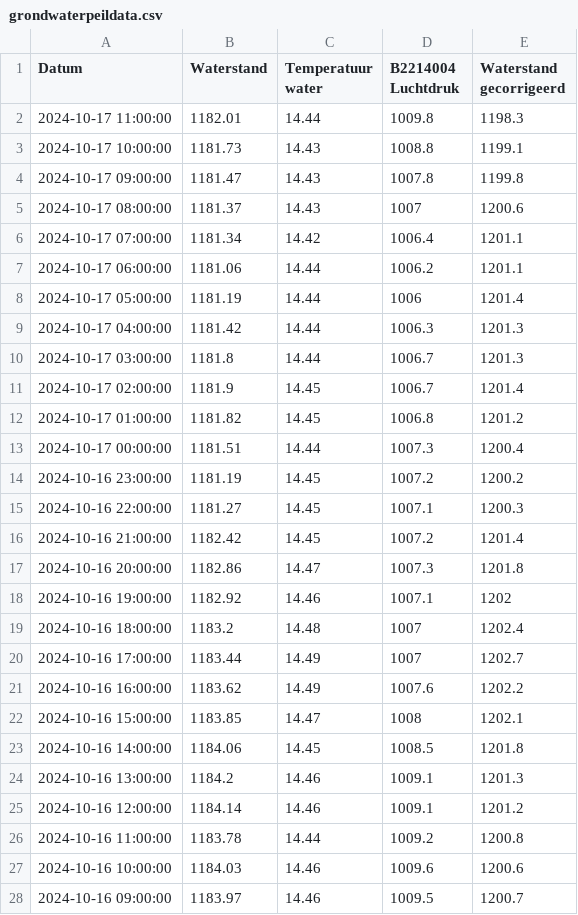
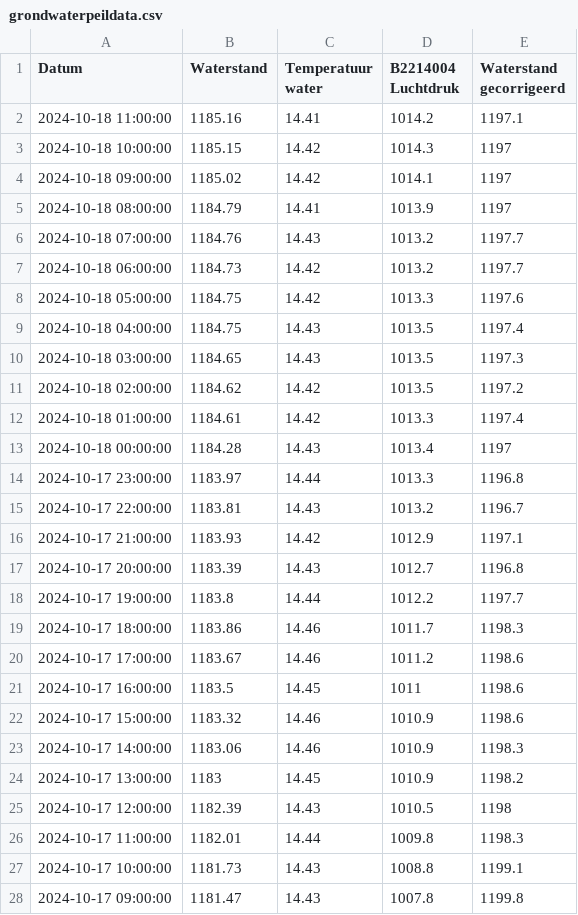
Before and after one commit to slspeek/waterdata, a CSV file: resource/archive/grondwaterdata/grondwaterpeildata.csv, drawn as a sheet; only a part is shown; the shorter side is filled out with more unchanged rows.

Commit message:
Updated grondwaterpeildata

```diff
--- a/resource/archive/grondwaterdata/grondwaterpeildata.csv
+++ b/resource/archive/grondwaterdata/grondwaterpeildata.csv
@@ -1,2 +1,26 @@
 Datum,Waterstand,Temperatuur water,B2214004 Luchtdruk,Waterstand gecorrigeerd
+2024-10-18 11:00:00,1185.16,14.41,1014.2,1197.1
+2024-10-18 10:00:00,1185.15,14.42,1014.3,1197
+2024-10-18 09:00:00,1185.02,14.42,1014.1,1197
+2024-10-18 08:00:00,1184.79,14.41,1013.9,1197
+2024-10-18 07:00:00,1184.76,14.43,1013.2,1197.7
+2024-10-18 06:00:00,1184.73,14.42,1013.2,1197.7
+2024-10-18 05:00:00,1184.75,14.42,1013.3,1197.6
+2024-10-18 04:00:00,1184.75,14.43,1013.5,1197.4
+2024-10-18 03:00:00,1184.65,14.43,1013.5,1197.3
+2024-10-18 02:00:00,1184.62,14.42,1013.5,1197.2
+2024-10-18 01:00:00,1184.61,14.42,1013.3,1197.4
+2024-10-18 00:00:00,1184.28,14.43,1013.4,1197
+2024-10-17 23:00:00,1183.97,14.44,1013.3,1196.8
+2024-10-17 22:00:00,1183.81,14.43,1013.2,1196.7
+2024-10-17 21:00:00,1183.93,14.42,1012.9,1197.1
+2024-10-17 20:00:00,1183.39,14.43,1012.7,1196.8
+2024-10-17 19:00:00,1183.8,14.44,1012.2,1197.7
+2024-10-17 18:00:00,1183.86,14.46,1011.7,1198.3
+2024-10-17 17:00:00,1183.67,14.46,1011.2,1198.6
+2024-10-17 16:00:00,1183.5,14.45,1011,1198.6
+2024-10-17 15:00:00,1183.32,14.46,1010.9,1198.6
+2024-10-17 14:00:00,1183.06,14.46,1010.9,1198.3
+2024-10-17 13:00:00,1183,14.45,1010.9,1198.2
+2024-10-17 12:00:00,1182.39,14.43,1010.5,1198
 2024-10-17 11:00:00,1182.01,14.44,1009.8,1198.3
```
